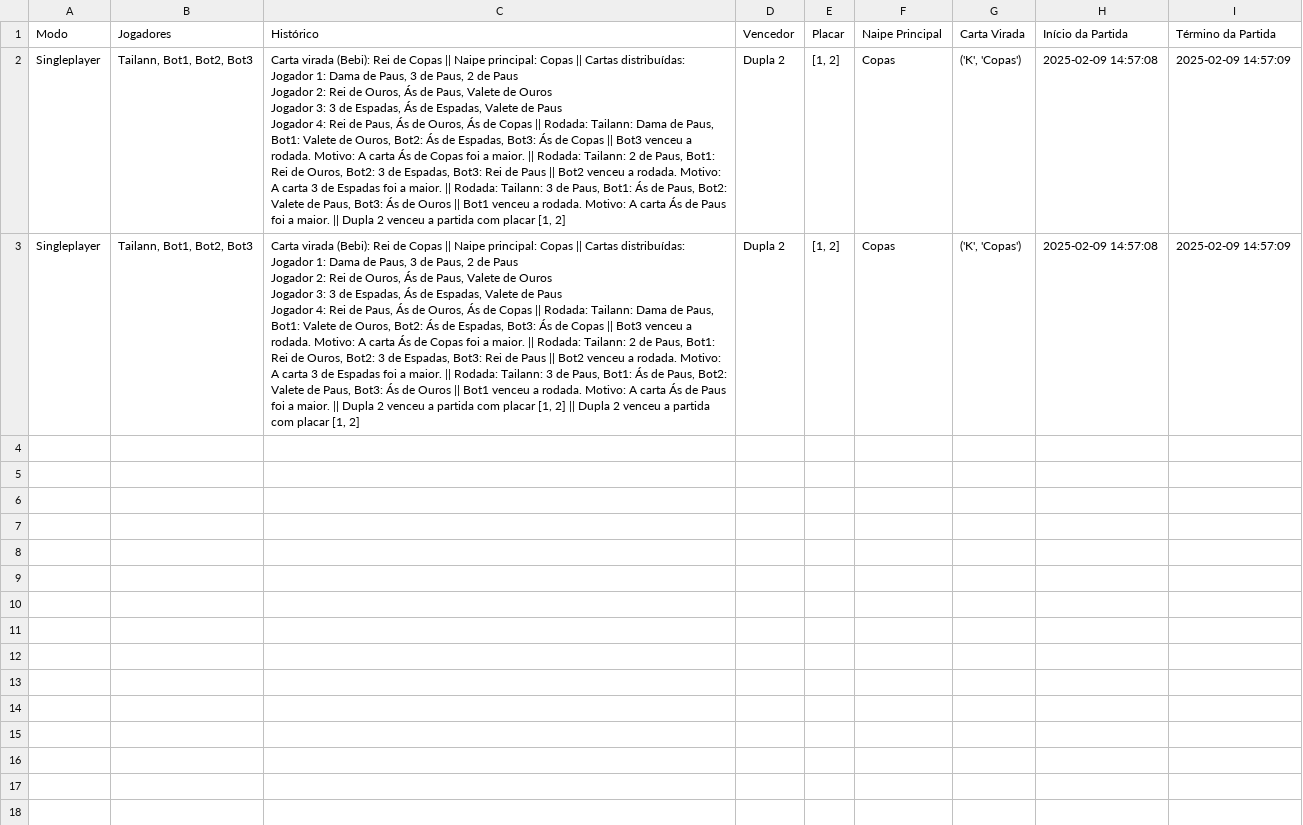
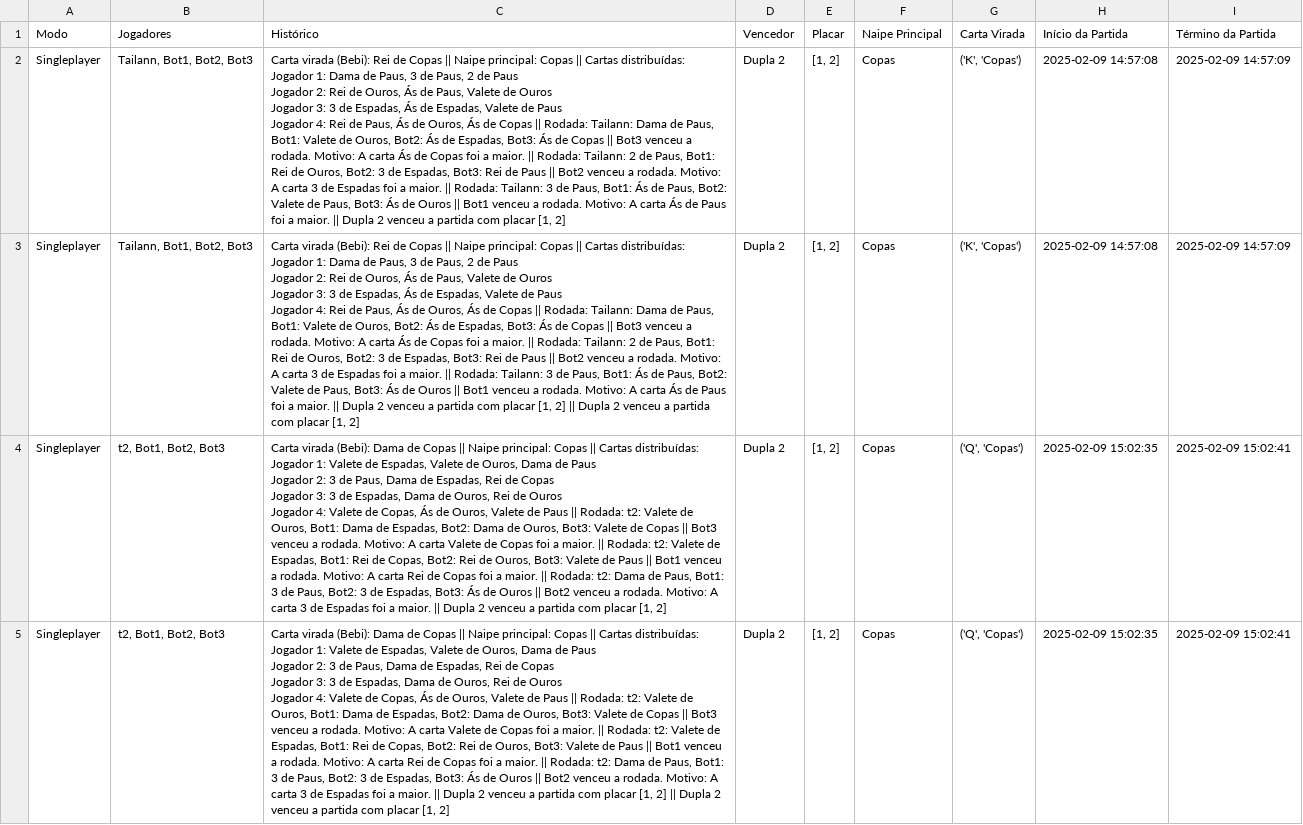
Before and after one commit to Naliat/PraticaFinalRedes, a CSV file: game_data.csv, drawn as a sheet; only a part is shown; ↵ is a line break in a cell; the diff covers the shown part only; the diff names each change by its address in the sheet, - before the commit and + after, or states it on an @@ line.

```diff
--- a/game_data.csv
+++ b/game_data.csv
+row 4: Singleplayer | t2, Bot1, Bot2, Bot3 | Carta virada (Bebi): Dama de Copas || Naipe principal: Copas || Cartas distribuídas: ↵ Jogador 1: Valete de Espadas, Valete de Ouros, Dama de Paus ↵ Jogador 2: 3 de Paus, Dama de Espadas, Rei de Copas ↵ Jogador 3: 3 de Espadas, Dama de Ouros, Rei de Ouros ↵ Jogador 4: Valete de Copas, Ás de Ouros, Valete de Paus || Rodada: t2: Valete de Ouros, Bot1: Dama de Espadas, Bot2: Dama de Ouros, Bot3: Valete de Copas || Bot3 venceu a rodada. Motivo: A carta Valete de Copas foi a maior. || Rodada: t2: Valete de Espadas, Bot1: Rei de Copas, Bot2: Rei de Ouros, Bot3: Valete de Paus || Bot1 venceu a rodada. Motivo: A carta Rei de Copas foi a maior. || Rodada: t2: Dama de Paus, Bot1: 3 de Paus, Bot2: 3 de Espadas, Bot3: Ás de Ouros || Bot2 venceu a rodada. Motivo: A carta 3 de Espadas foi a maior. || Dupla 2 venceu a partida com placar [1, 2] | Dupla 2 | [1, 2] | Copas | ('Q', 'Copas') | 2025-02-09 15:02:35 | 2025-02-09 15:02:41
+row 5: Singleplayer | t2, Bot1, Bot2, Bot3 | Carta virada (Bebi): Dama de Copas || Naipe principal: Copas || Cartas distribuídas: ↵ Jogador 1: Valete de Espadas, Valete de Ouros, Dama de Paus ↵ Jogador 2: 3 de Paus, Dama de Espadas, Rei de Copas ↵ Jogador 3: 3 de Espadas, Dama de Ouros, Rei de Ouros ↵ Jogador 4: Valete de Copas, Ás de Ouros, Valete de Paus || Rodada: t2: Valete de Ouros, Bot1: Dama de Espadas, Bot2: Dama de Ouros, Bot3: Valete de Copas || Bot3 venceu a rodada. Motivo: A carta Valete de Copas foi a maior. || Rodada: t2: Valete de Espadas, Bot1: Rei de Copas, Bot2: Rei de Ouros, Bot3: Valete de Paus || Bot1 venceu a rodada. Motivo: A carta Rei de Copas foi a maior. || Rodada: t2: Dama de Paus, Bot1: 3 de Paus, Bot2: 3 de Espadas, Bot3: Ás de Ouros || Bot2 venceu a rodada. Motivo: A carta 3 de Espadas foi a maior. || Dupla 2 venceu a partida com placar [1, 2] || Dupla 2 venceu a partida com placar [1, 2] | Dupla 2 | [1, 2] | Copas | ('Q', 'Copas') | 2025-02-09 15:02:35 | 2025-02-09 15:02:41
```
Also changed, not shown: 1 added row elsewhere in this file.
